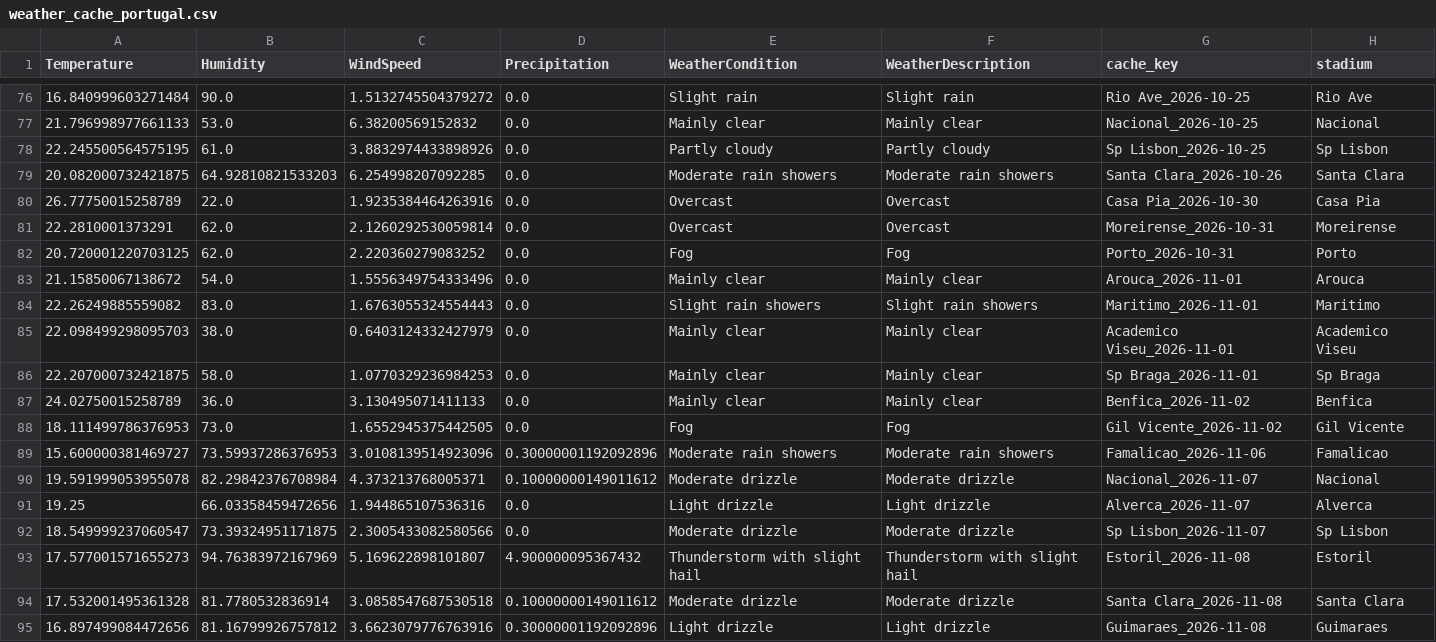
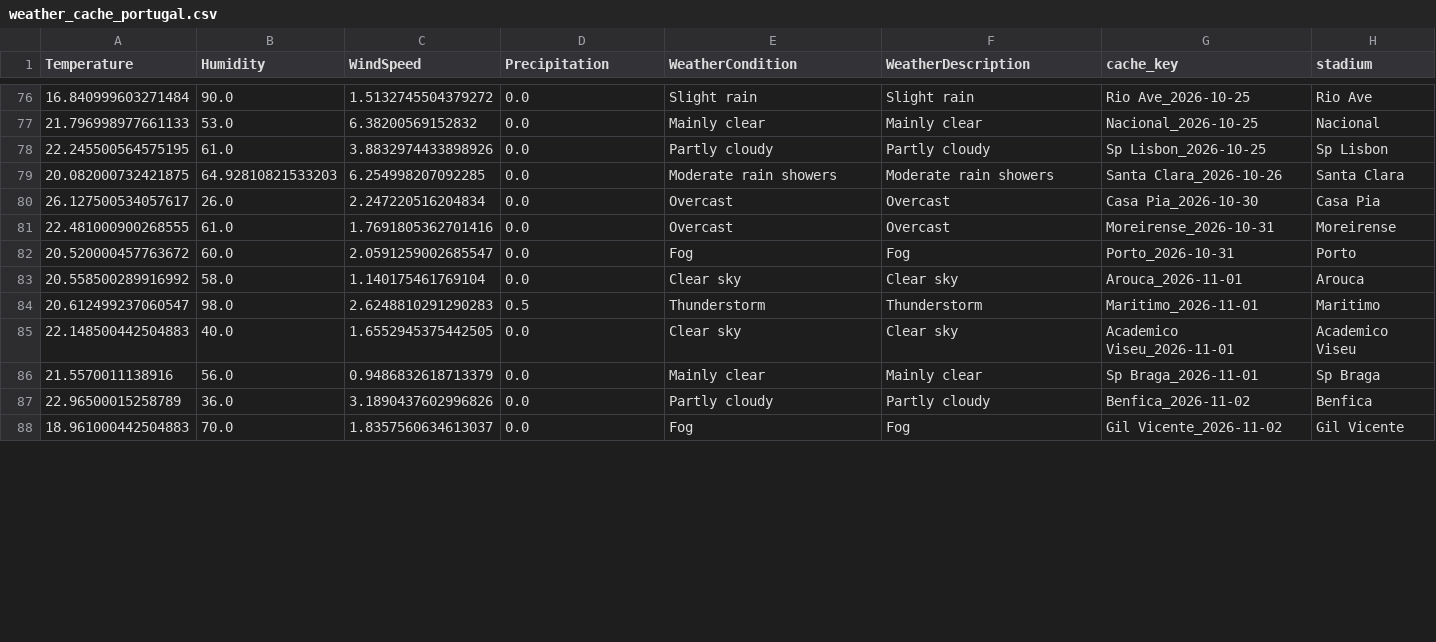
Before and after one commit to gmalbert/portugal-soccer, a CSV file: data_files/weather_cache_portugal.csv, drawn as a sheet; only a part is shown, gaps mark what is left out; the diff covers the shown part only.

```diff
--- a/data_files/weather_cache_portugal.csv
+++ b/data_files/weather_cache_portugal.csv
@@ -79,17 +79,10 @@ Temperature,Humidity,WindSpeed,Precipitation,WeatherCondition,WeatherDescription
 20.082000732421875,64.92810821533203,6.254998207092285,0.0,Moderate rain showers,Moderate rain showers,Santa Clara_2026-10-26,Santa Clara
-26.77750015258789,22.0,1.9235384464263916,0.0,Overcast,Overcast,Casa Pia_2026-10-30,Casa Pia
-22.2810001373291,62.0,2.1260292530059814,0.0,Overcast,Overcast,Moreirense_2026-10-31,Moreirense
-20.720001220703125,62.0,2.220360279083252,0.0,Fog,Fog,Porto_2026-10-31,Porto
-21.15850067138672,54.0,1.5556349754333496,0.0,Mainly clear,Mainly clear,Arouca_2026-11-01,Arouca
-22.26249885559082,83.0,1.6763055324554443,0.0,Slight rain showers,Slight rain showers,Maritimo_2026-11-01,Maritimo
-22.098499298095703,38.0,0.6403124332427979,0.0,Mainly clear,Mainly clear,Academico Viseu_2026-11-01,Academico Viseu
-22.207000732421875,58.0,1.0770329236984253,0.0,Mainly clear,Mainly clear,Sp Braga_2026-11-01,Sp Braga
-24.02750015258789,36.0,3.130495071411133,0.0,Mainly clear,Mainly clear,Benfica_2026-11-02,Benfica
-18.111499786376953,73.0,1.6552945375442505,0.0,Fog,Fog,Gil Vicente_2026-11-02,Gil Vicente
-15.600000381469727,73.59937286376953,3.0108139514923096,0.30000001192092896,Moderate rain showers,Moderate rain showers,Famalicao_2026-11-06,Famalicao
-19.591999053955078,82.29842376708984,4.373213768005371,0.10000000149011612,Moderate drizzle,Moderate drizzle,Nacional_2026-11-07,Nacional
-19.25,66.03358459472656,1.944865107536316,0.0,Light drizzle,Light drizzle,Alverca_2026-11-07,Alverca
-18.549999237060547,73.39324951171875,2.3005433082580566,0.0,Moderate drizzle,Moderate drizzle,Sp Lisbon_2026-11-07,Sp Lisbon
-17.577001571655273,94.76383972167969,5.169622898101807,4.900000095367432,Thunderstorm with slight hail,Thunderstorm with slight hail,Estoril_2026-11-08,Estoril
-17.532001495361328,81.7780532836914,3.0858547687530518,0.10000000149011612,Moderate drizzle,Moderate drizzle,Santa Clara_2026-11-08,Santa Clara
-16.897499084472656,81.16799926757812,3.6623079776763916,0.30000001192092896,Light drizzle,Light drizzle,Guimaraes_2026-11-08,Guimaraes
+26.127500534057617,26.0,2.247220516204834,0.0,Overcast,Overcast,Casa Pia_2026-10-30,Casa Pia
+22.481000900268555,61.0,1.7691805362701416,0.0,Overcast,Overcast,Moreirense_2026-10-31,Moreirense
+20.520000457763672,60.0,2.0591259002685547,0.0,Fog,Fog,Porto_2026-10-31,Porto
+20.558500289916992,58.0,1.140175461769104,0.0,Clear sky,Clear sky,Arouca_2026-11-01,Arouca
+20.612499237060547,98.0,2.6248810291290283,0.5,Thunderstorm,Thunderstorm,Maritimo_2026-11-01,Maritimo
+22.148500442504883,40.0,1.6552945375442505,0.0,Clear sky,Clear sky,Academico Viseu_2026-11-01,Academico Viseu
+21.5570011138916,56.0,0.9486832618713379,0.0,Mainly clear,Mainly clear,Sp Braga_2026-11-01,Sp Braga
+22.96500015258789,36.0,3.1890437602996826,0.0,Partly cloudy,Partly cloudy,Benfica_2026-11-02,Benfica
+18.961000442504883,70.0,1.8357560634613037,0.0,Fog,Fog,Gil Vicente_2026-11-02,Gil Vicente
```
Also changed, not shown: 8 added rows and 1 removed row elsewhere in this file, data_files/odds.csv, data_files/poisson_metrics_history.csv, 10 other files.
